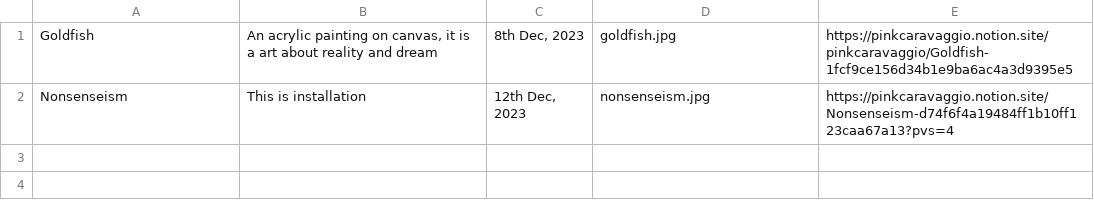
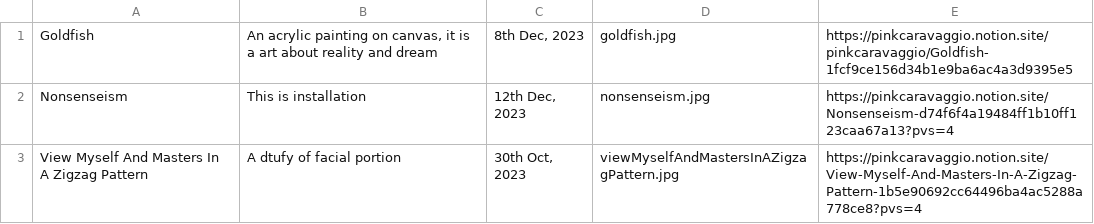
Before and after one commit to PinkCaravaggio/ArtGallery, a CSV file: data.csv, drawn as a sheet; the diff names each change by its address in the sheet, - before the commit and + after, or states it on an @@ line.

Commit message:
update View Myself ...

```diff
--- a/data.csv
+++ b/data.csv
+row 3: View Myself And Masters In A Zigzag Pattern | A dtufy of facial portion | 30th Oct, 2023 | viewMyselfAndMastersInAZigzagPattern.jpg | https://pinkcaravaggio.notion.site/View-Myself-And-Masters-In-A-Zigzag-Pattern-1b5e90692cc64496ba4ac5288a778ce8?pvs=4
```
